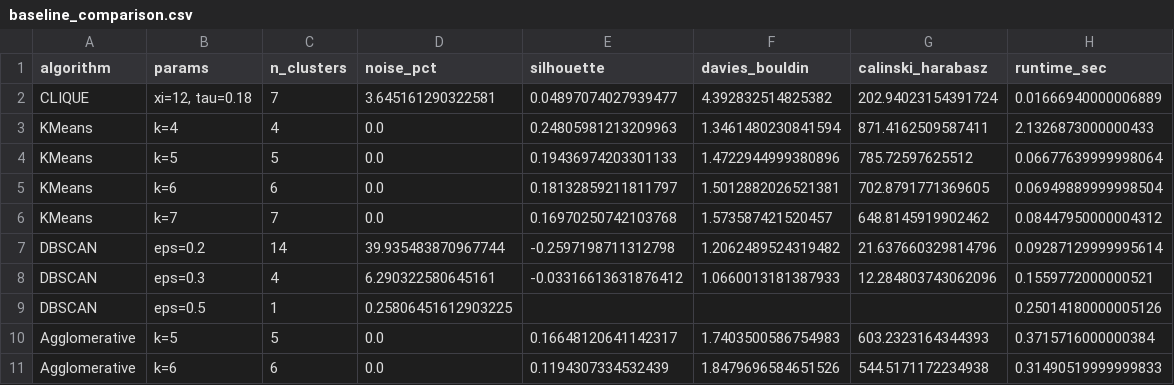
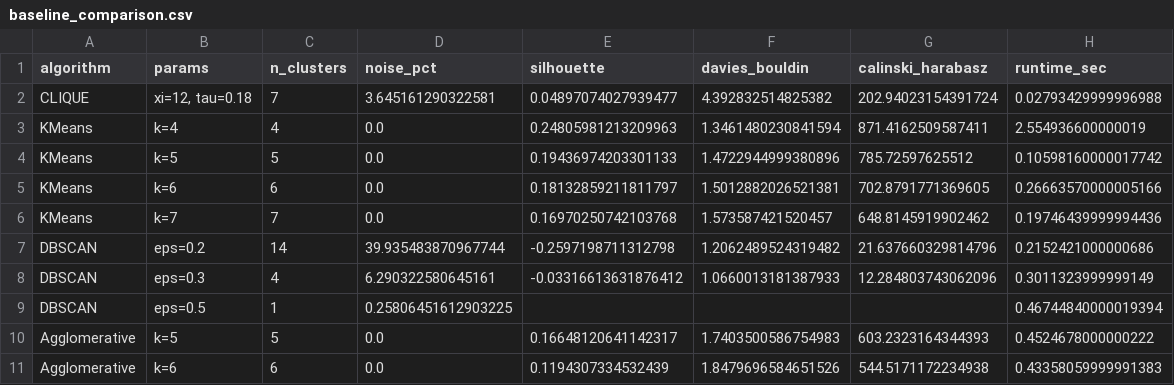
Before and after one commit to DVQH1739/clique_customer_app, a CSV file: results/metrics/baseline_comparison.csv, drawn as a sheet.

```diff
--- a/results/metrics/baseline_comparison.csv
+++ b/results/metrics/baseline_comparison.csv
@@ -1,11 +1,11 @@
 algorithm,params,n_clusters,noise_pct,silhouette,davies_bouldin,calinski_harabasz,runtime_sec
-CLIQUE,"xi=12, tau=0.18",7,3.645161290322581,0.04897074027939477,4.392832514825382,202.94023154391724,0.01666940000006889
-KMeans,k=4,4,0.0,0.24805981213209963,1.3461480230841594,871.4162509587411,2.1326873000000433
-KMeans,k=5,5,0.0,0.19436974203301133,1.4722944999380896,785.72597625512,0.06677639999998064
-KMeans,k=6,6,0.0,0.18132859211811797,1.5012882026521381,702.8791771369605,0.06949889999998504
-KMeans,k=7,7,0.0,0.16970250742103768,1.573587421520457,648.8145919902462,0.08447950000004312
-DBSCAN,eps=0.2,14,39.935483870967744,-0.2597198711312798,1.2062489524319482,21.637660329814796,0.09287129999995614
-DBSCAN,eps=0.3,4,6.290322580645161,-0.03316613631876412,1.0660013181387933,12.284803743062096,0.1559772000000521
-DBSCAN,eps=0.5,1,0.25806451612903225,,,,0.25014180000005126
-Agglomerative,k=5,5,0.0,0.16648120641142317,1.7403500586754983,603.2323164344393,0.3715716000000384
-Agglomerative,k=6,6,0.0,0.1194307334532439,1.8479696584651526,544.5171172234938,0.31490519999999833
+CLIQUE,"xi=12, tau=0.18",7,3.645161290322581,0.04897074027939477,4.392832514825382,202.94023154391724,0.02793429999996988
+KMeans,k=4,4,0.0,0.24805981213209963,1.3461480230841594,871.4162509587411,2.554936600000019
+KMeans,k=5,5,0.0,0.19436974203301133,1.4722944999380896,785.72597625512,0.10598160000017742
+KMeans,k=6,6,0.0,0.18132859211811797,1.5012882026521381,702.8791771369605,0.26663570000005166
+KMeans,k=7,7,0.0,0.16970250742103768,1.573587421520457,648.8145919902462,0.19746439999994436
+DBSCAN,eps=0.2,14,39.935483870967744,-0.2597198711312798,1.2062489524319482,21.637660329814796,0.2152421000000686
+DBSCAN,eps=0.3,4,6.290322580645161,-0.03316613631876412,1.0660013181387933,12.284803743062096,0.3011323999999149
+DBSCAN,eps=0.5,1,0.25806451612903225,,,,0.46744840000019394
+Agglomerative,k=5,5,0.0,0.16648120641142317,1.7403500586754983,603.2323164344393,0.4524678000000222
+Agglomerative,k=6,6,0.0,0.1194307334532439,1.8479696584651526,544.5171172234938,0.43358059999991383
```
Also changed, not shown: data/processed/X_test_scaled.csv, data/processed/X_train_scaled.csv, 16 other files.
